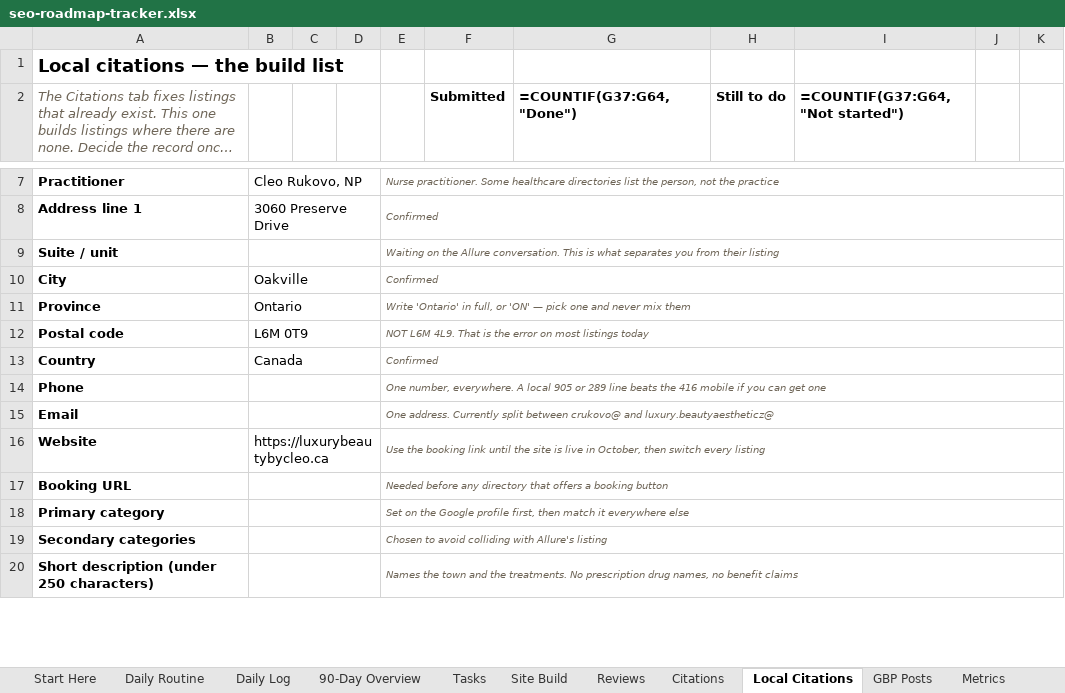
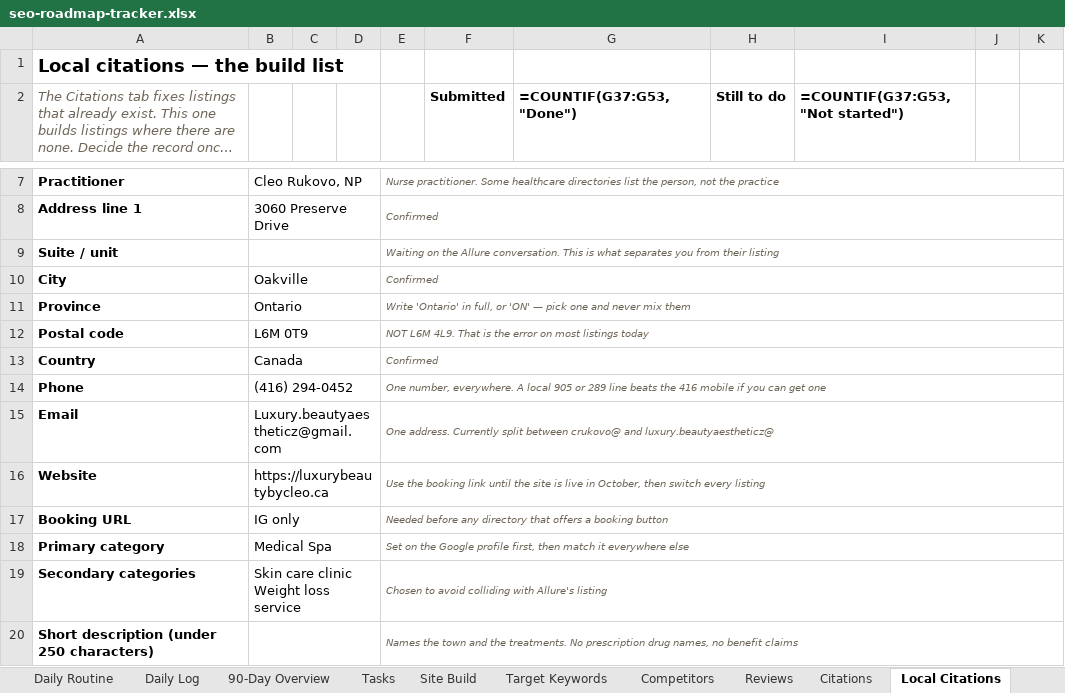
Before and after one commit to RepoKing23/InstagramCarousel, an Excel workbook: strategy/seo-roadmap-tracker.xlsx, sheet Local Citations, drawn as a sheet; only a part is shown, gaps mark what is left out; long unchanged cells end in …; values as stored, in another font and other column widths than the file's, no borders; formulas without a stored value are shown as written; conditional formats not drawn; ↵ is a line break in a cell; the diff covers the shown part only; the diff names each change by its address in the sheet, - before the commit and + after, or states it on an @@ line.

```diff
--- a/strategy/seo-roadmap-tracker.xlsx (sheet Local Citations)
+++ b/strategy/seo-roadmap-tracker.xlsx (sheet Local Citations)
+sheet tab: Target Keywords
+sheet tab: Competitors
-G2: =COUNTIF(G37:G64,"Done")
+G2: =COUNTIF(G37:G53,"Done")
-I2: =COUNTIF(G37:G64,"Not started")
+I2: =COUNTIF(G37:G53,"Not started")
-B14: (empty)
+B14: (416) 294-0452
-B15: (empty)
+B15: Luxury.beautyaestheticz@gmail.com
-B17: (empty)
+B17: IG only
-B18: (empty)
+B18: Medical Spa
-B19: (empty)
+B19: Skin care clinic ↵ Weight loss service
```
Also changed, not shown: 11 removed rows, 23 edited cells and cell formats elsewhere in this sheet, sheet Start Here, sheet Tasks, sheet Daily Log, sheet Citations, sheet 90-Day Overview, sheet Daily Routine, 1 more sheet, 1 other file.
